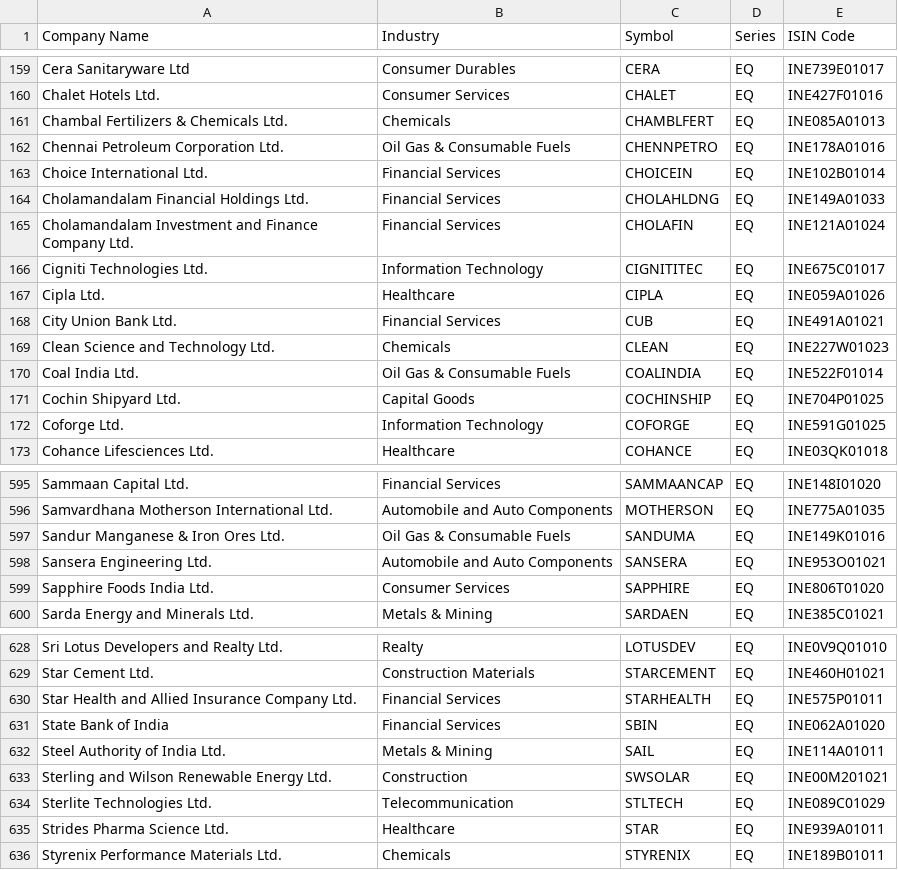
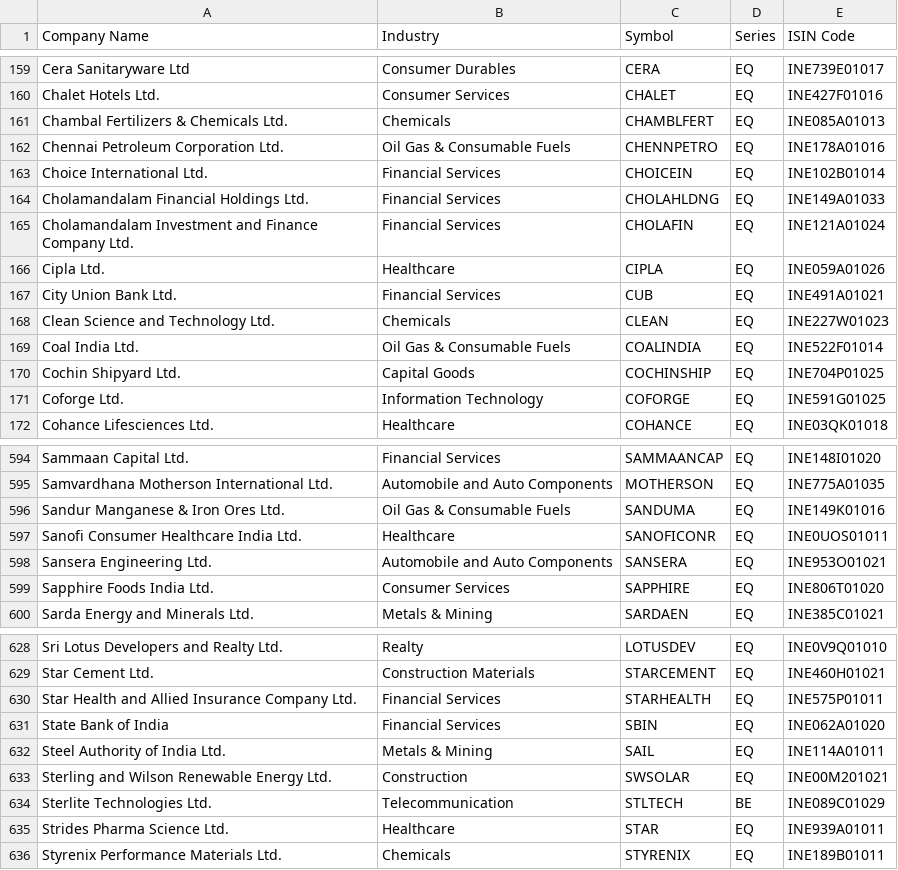
Before and after one commit to prayan2702/Streamlit_Momn_v13_Cached_DB, a CSV file: ind_niftytotalmarket_list.csv, drawn as a sheet; only a part is shown, gaps mark what is left out.

```diff
--- a/ind_niftytotalmarket_list.csv
+++ b/ind_niftytotalmarket_list.csv
@@ -165,3 +165,2 @@ Cholamandalam Financial Holdings Ltd.,Financial Services,CHOLAHLDNG,EQ,INE149A01
 Cholamandalam Investment and Finance Company Ltd.,Financial Services,CHOLAFIN,EQ,INE121A01024
-Cigniti Technologies Ltd.,Information Technology,CIGNITITEC,EQ,INE675C01017
 Cipla Ltd.,Healthcare,CIPLA,EQ,INE059A01026
@@ -597,2 +596,3 @@ Samvardhana Motherson International Ltd.,Automobile and Auto Components,MOTHERSO
 Sandur Manganese & Iron Ores Ltd.,Oil Gas & Consumable Fuels,SANDUMA,EQ,INE149K01016
+Sanofi Consumer Healthcare India Ltd.,Healthcare,SANOFICONR,EQ,INE0UOS01011
 Sansera Engineering Ltd.,Automobile and Auto Components,SANSERA,EQ,INE953O01021
@@ -633,3 +633,3 @@ Steel Authority of India Ltd.,Metals & Mining,SAIL,EQ,INE114A01011
 Sterling and Wilson Renewable Energy Ltd.,Construction,SWSOLAR,EQ,INE00M201021
-Sterlite Technologies Ltd.,Telecommunication,STLTECH,EQ,INE089C01029
+Sterlite Technologies Ltd.,Telecommunication,STLTECH,BE,INE089C01029
 Strides Pharma Science Ltd.,Healthcare,STAR,EQ,INE939A01011
```
Also changed, not shown: EQUITY_L.csv.
